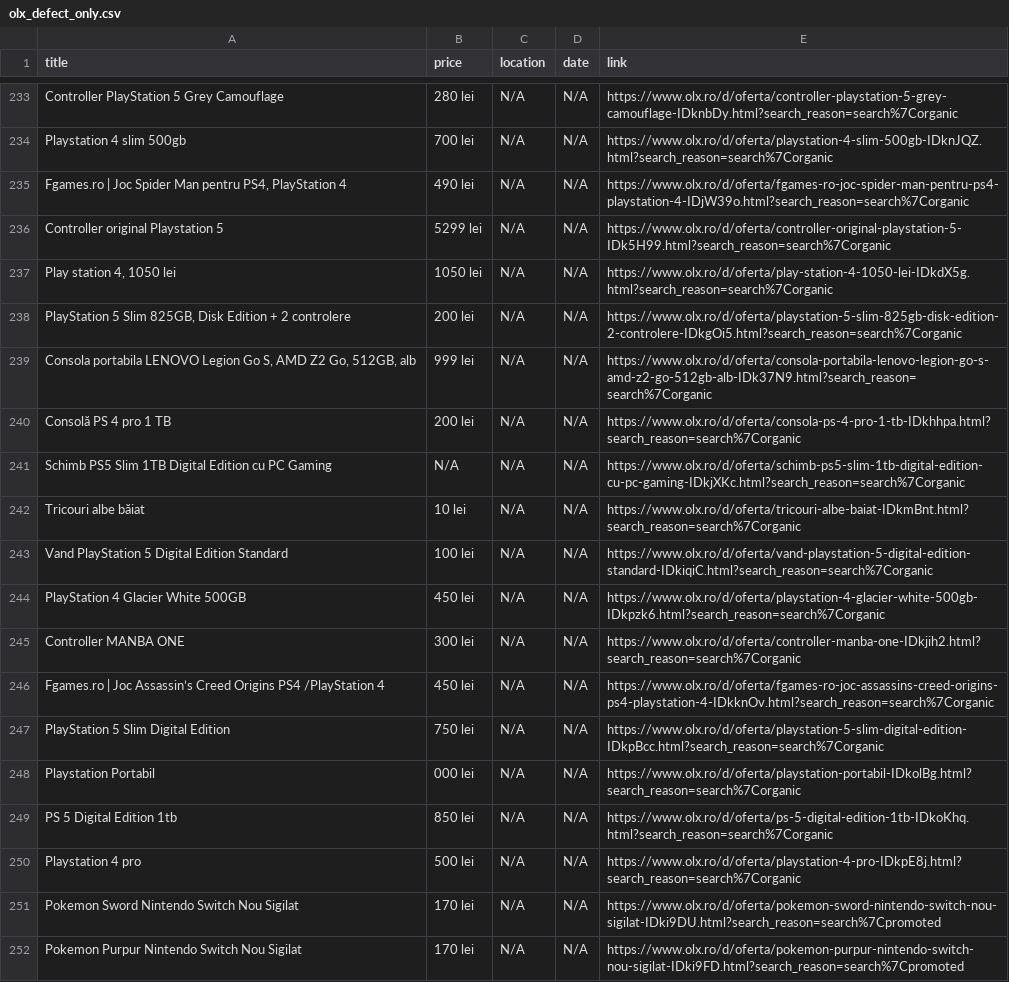
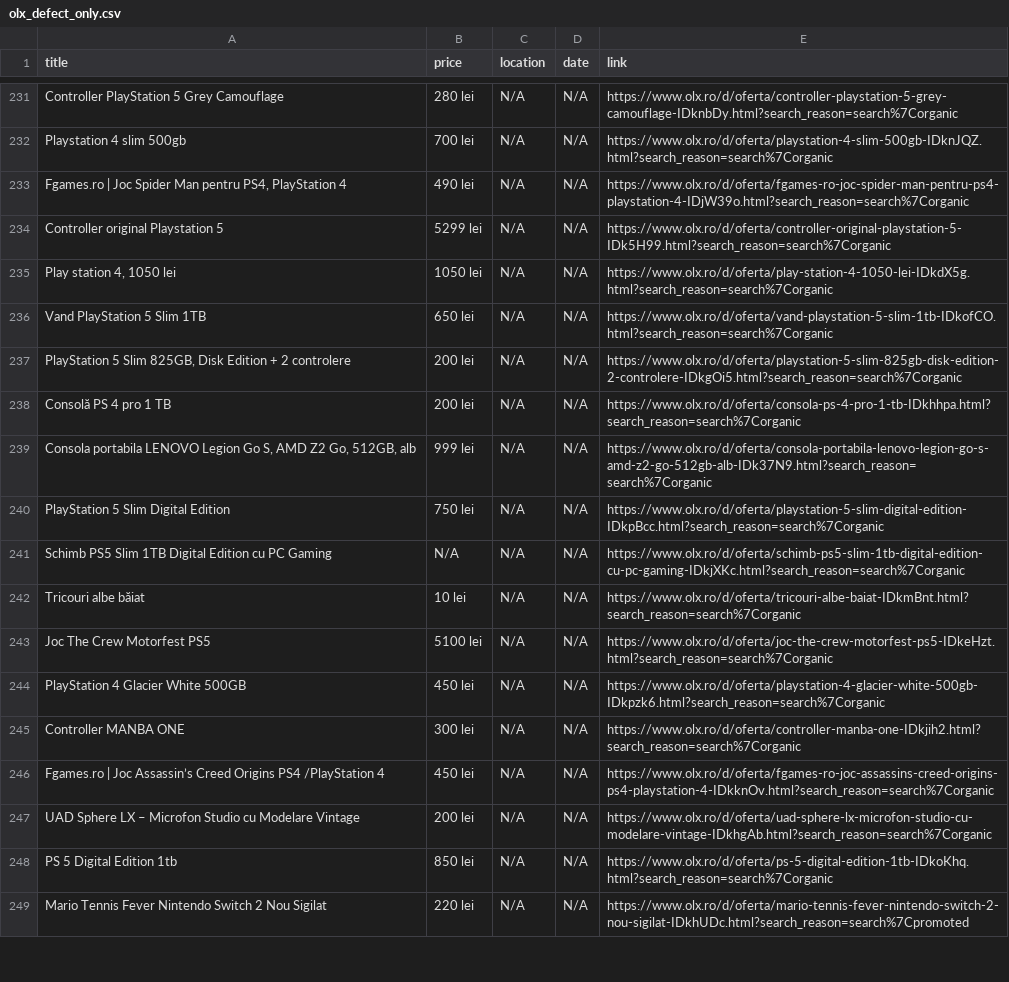
Before and after one commit to Stefan-Szabo/olx-scraper, a CSV file: olx_defect_only.csv, drawn as a sheet; only a part is shown, gaps mark what is left out; the diff covers the shown part only.

```diff
--- a/olx_defect_only.csv
+++ b/olx_defect_only.csv
@@ -237,8 +235,10 @@ Controller original Playstation 5,5299 lei,N/A,N/A,https://www.olx.ro/d/oferta/c
 "Play station 4, 1050 lei",1050 lei,N/A,N/A,https://www.olx.ro/d/oferta/play-station-4-1050-lei-IDkdX5g.html?search_reason=search%7Corganic
+Vand PlayStation 5 Slim 1TB,650 lei,N/A,N/A,https://www.olx.ro/d/oferta/vand-playstation-5-slim-1tb-IDkofCO.html?search_reason=search%7Corganic
 "PlayStation 5 Slim 825GB, Disk Edition + 2 controlere",200 lei,N/A,N/A,https://www.olx.ro/d/oferta/playstation-5-slim-825gb-disk-edition-2-controlere-IDkgOi5.html?search_reason=search%7Corganic
+Consolă PS 4 pro 1 TB,200 lei,N/A,N/A,https://www.olx.ro/d/oferta/consola-ps-4-pro-1-tb-IDkhhpa.html?search_reason=search%7Corganic
 "Consola portabila LENOVO Legion Go S, AMD Z2 Go, 512GB, alb",999 lei,N/A,N/A,https://www.olx.ro/d/oferta/consola-portabila-lenovo-legion-go-s-amd-z2-go-512gb-alb-IDk37N9.html?search_reason=search%7Corganic
-Consolă PS 4 pro 1 TB,200 lei,N/A,N/A,https://www.olx.ro/d/oferta/consola-ps-4-pro-1-tb-IDkhhpa.html?search_reason=search%7Corganic
+PlayStation 5 Slim Digital Edition,750 lei,N/A,N/A,https://www.olx.ro/d/oferta/playstation-5-slim-digital-edition-IDkpBcc.html?search_reason=search%7Corganic
 Schimb PS5 Slim 1TB Digital Edition cu PC Gaming,N/A,N/A,N/A,https://www.olx.ro/d/oferta/schimb-ps5-slim-1tb-digital-edition-cu-pc-gaming-IDkjXKc.html?search_reason=search%7Corganic
 Tricouri albe băiat,10 lei,N/A,N/A,https://www.olx.ro/d/oferta/tricouri-albe-baiat-IDkmBnt.html?search_reason=search%7Corganic
-Vand PlayStation 5 Digital Edition Standard,100 lei,N/A,N/A,https://www.olx.ro/d/oferta/vand-playstation-5-digital-edition-standard-IDkiqiC.html?search_reason=search%7Corganic
+Joc The Crew Motorfest PS5,5100 lei,N/A,N/A,https://www.olx.ro/d/oferta/joc-the-crew-motorfest-ps5-IDkeHzt.html?search_reason=search%7Corganic
 PlayStation 4 Glacier White 500GB,450 lei,N/A,N/A,https://www.olx.ro/d/oferta/playstation-4-glacier-white-500gb-IDkpzk6.html?search_reason=search%7Corganic
@@ -246,7 +246,4 @@ Controller MANBA ONE,300 lei,N/A,N/A,https://www.olx.ro/d/oferta/controller-manb
 Fgames.ro | Joc Assassin’s Creed Origins PS4 /PlayStation 4,450 lei,N/A,N/A,https://www.olx.ro/d/oferta/fgames-ro-joc-assassins-creed-origins-ps4-playstation-4-IDkknOv.html?search_reason=search%7Corganic
-PlayStation 5 Slim Digital Edition,750 lei,N/A,N/A,https://www.olx.ro/d/oferta/playstation-5-slim-digital-edition-IDkpBcc.html?search_reason=search%7Corganic
-Playstation Portabil,000 lei,N/A,N/A,https://www.olx.ro/d/oferta/playstation-portabil-IDkolBg.html?search_reason=search%7Corganic
+UAD Sphere LX – Microfon Studio cu Modelare Vintage,200 lei,N/A,N/A,https://www.olx.ro/d/oferta/uad-sphere-lx-microfon-studio-cu-modelare-vintage-IDkhgAb.html?search_reason=search%7Corganic
 PS 5 Digital Edition 1tb,850 lei,N/A,N/A,https://www.olx.ro/d/oferta/ps-5-digital-edition-1tb-IDkoKhq.html?search_reason=search%7Corganic
-Playstation 4 pro,500 lei,N/A,N/A,https://www.olx.ro/d/oferta/playstation-4-pro-IDkpE8j.html?search_reason=search%7Corganic
-Pokemon Sword Nintendo Switch Nou Sigilat,170 lei,N/A,N/A,https://www.olx.ro/d/oferta/pokemon-sword-nintendo-switch-nou-sigilat-IDki9DU.html?search_reason=search%7Cpromoted
-Pokemon Purpur Nintendo Switch Nou Sigilat,170 lei,N/A,N/A,https://www.olx.ro/d/oferta/pokemon-purpur-nintendo-switch-nou-sigilat-IDki9FD.html?search_reason=search%7Cpromoted
+Mario Tennis Fever Nintendo Switch 2 Nou Sigilat,220 lei,N/A,N/A,https://www.olx.ro/d/oferta/mario-tennis-fever-nintendo-switch-2-nou-sigilat-IDkhUDc.html?search_reason=search%7Cpromoted
```
Also changed, not shown: 8 added rows, 7 removed rows, 44 moved rows and 6 edited cells elsewhere in this file, 1 other file.
